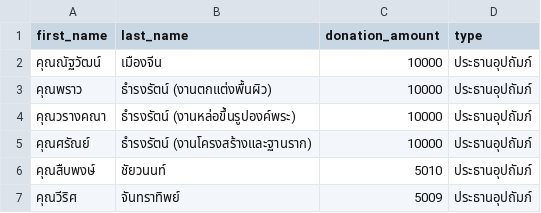
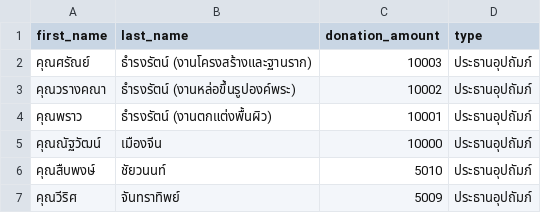
Before and after one commit to thanatchon36/suanphai-aphinyayan, a CSV file: data.csv, drawn as a sheet; only a part is shown; removed rows and columns are numbered as before the commit, all else as after; the diff names each change by its address in the sheet, - before the commit and + after, or states it on an @@ line.

```diff
--- a/data.csv
+++ b/data.csv
+row 2: คุณศรัณย์ | ธำรงรัตน์ (งานโครงสร้างและฐานราก) | 10003 | ประธานอุปถัมภ์
+row 3: คุณวรางคณา | ธำรงรัตน์ (งานหล่อขึ้นรูปองค์พระ) | 10002 | ประธานอุปถัมภ์
+row 4: คุณพราว | ธำรงรัตน์ (งานตกแต่งพื้นผิว) | 10001 | ประธานอุปถัมภ์
-row 3: คุณพราว | ธำรงรัตน์ (งานตกแต่งพื้นผิว) | 10000 | ประธานอุปถัมภ์
-row 4: คุณวรางคณา | ธำรงรัตน์ (งานหล่อขึ้นรูปองค์พระ) | 10000 | ประธานอุปถัมภ์
-row 5: คุณศรัณย์ | ธำรงรัตน์ (งานโครงสร้างและฐานราก) | 10000 | ประธานอุปถัมภ์
```
Also changed, not shown: 1 other file.
